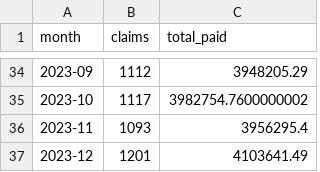
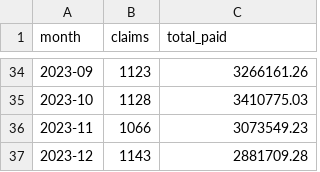
Before and after one commit to raghuvardhan-mutha/healthcare-claims-analytics, a CSV file: dashboards/data_marts/executive_summary.csv, drawn as a sheet; only a part is shown, gaps mark what is left out; the diff covers the shown part only.

```diff
--- a/dashboards/data_marts/executive_summary.csv
+++ b/dashboards/data_marts/executive_summary.csv
@@ -34,4 +34,4 @@ month,claims,total_paid
-2023-09,1112,3948205.29
-2023-10,1117,3982754.7600000002
-2023-11,1093,3956295.4
-2023-12,1201,4103641.49
+2023-09,1123,3266161.26
+2023-10,1128,3410775.03
+2023-11,1066,3073549.23
+2023-12,1143,2881709.28
```
Also changed, not shown: 64 edited cells elsewhere in this file, dashboards/data_marts/financial_by_specialty.csv, dashboards/data_marts/fraud_risk_providers.csv, 37 other files.
